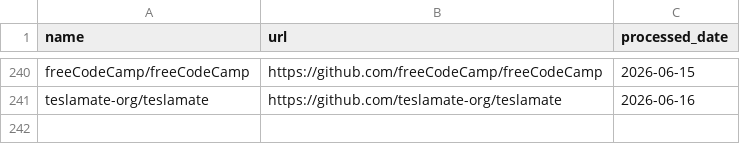
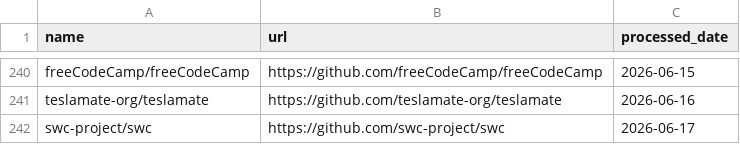
Before and after one commit to veyvin/onedaygithub, a CSV file: processed_repos.csv, drawn as a sheet; only a part is shown, gaps mark what is left out.

```diff
--- a/processed_repos.csv
+++ b/processed_repos.csv
@@ -241 +241,2 @@ freeCodeCamp/freeCodeCamp,https://github.com/freeCodeCamp/freeCodeCamp,2026-06-1
 teslamate-org/teslamate,https://github.com/teslamate-org/teslamate,2026-06-16
+swc-project/swc,https://github.com/swc-project/swc,2026-06-17
```
